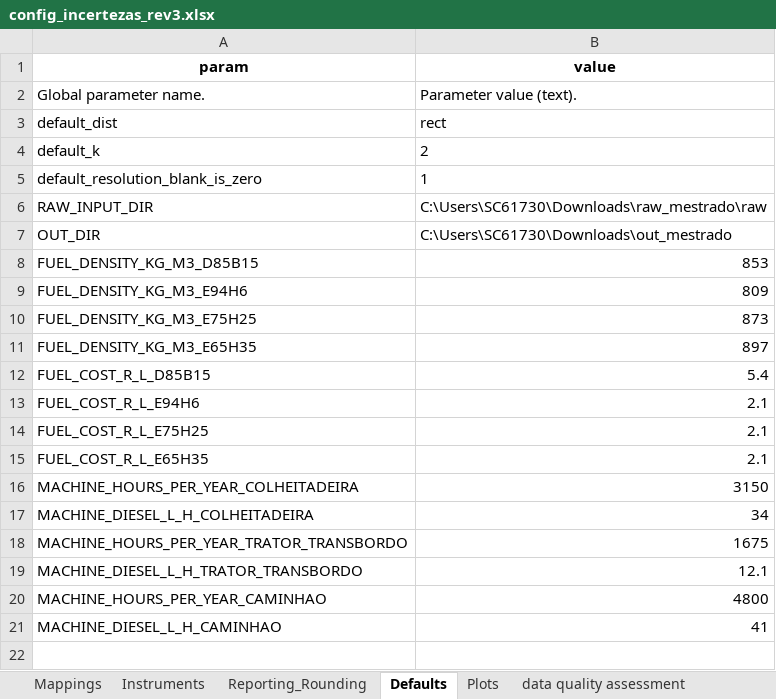
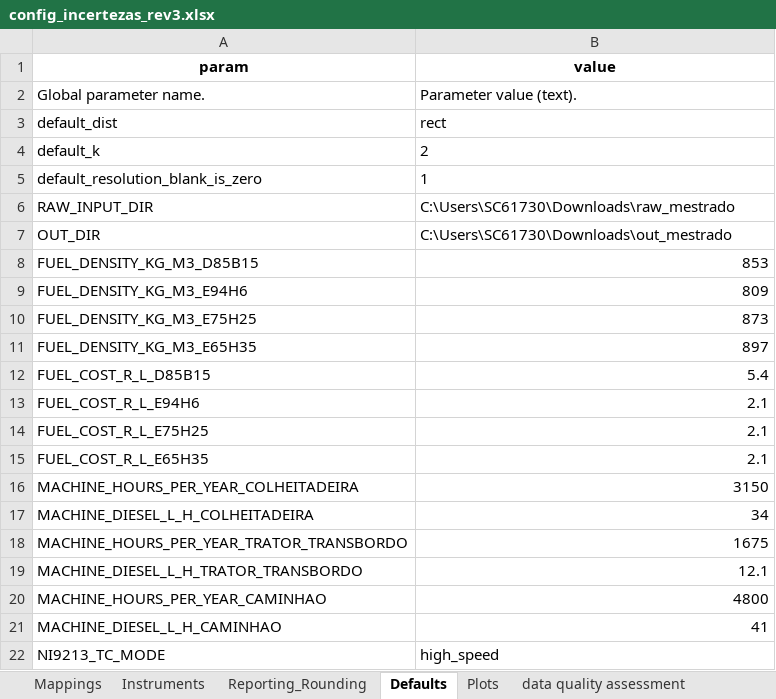
Before and after one commit to Motterdude/nanum-pipeline-28, an Excel workbook: config/config_incertezas_rev3.xlsx, sheet Defaults, drawn as a sheet; values as stored, in another font and other column widths than the file's, no borders; the diff names each change by its address in the sheet, - before the commit and + after, or states it on an @@ line.

```diff
--- a/config/config_incertezas_rev3.xlsx (sheet Defaults)
+++ b/config/config_incertezas_rev3.xlsx (sheet Defaults)
-B6 (value): C:\Users\SC61730\Downloads\raw_mestrado\raw
+B6 (value): C:\Users\SC61730\Downloads\raw_mestrado
+row 22: NI9213_TC_MODE | high_speed
```
Also changed, not shown: sheet Instruments, sheet Mappings, sheet Plots, 5 other files.
